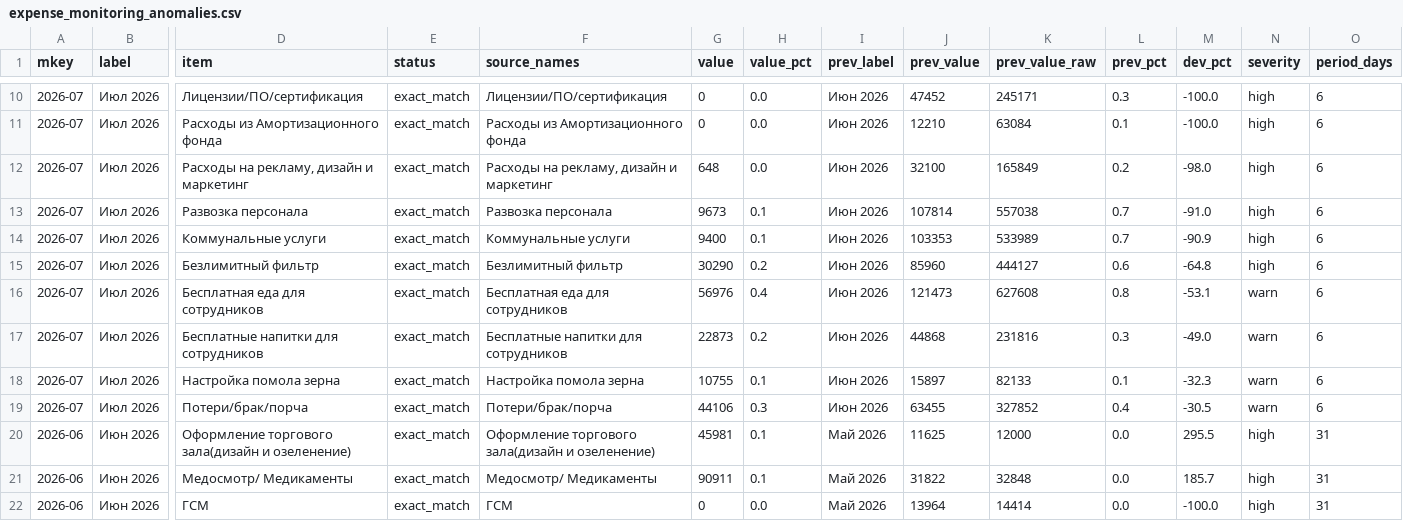
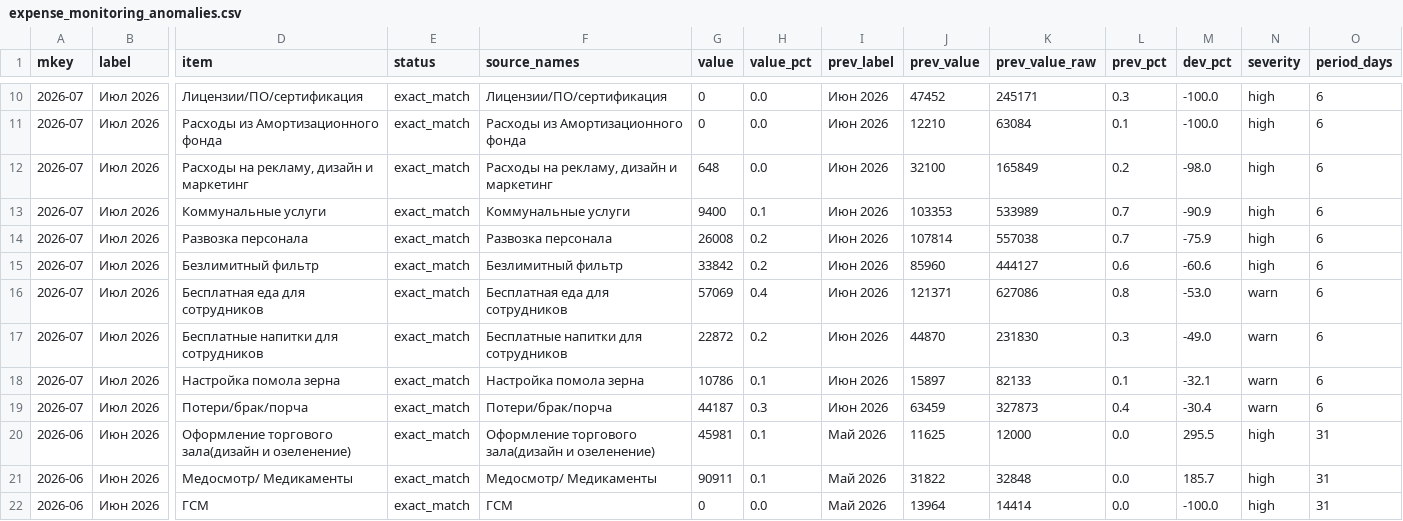
Before and after one commit to s4ir1111-cloud/coffee-dashboard, a CSV file: expense_monitoring_anomalies.csv, drawn as a sheet; only a part is shown, gaps mark what is left out; removed rows and columns are numbered as before the commit, all else as after; rows hold the shown columns only; the diff covers the shown part only; the diff names each change by its address in the sheet, - before the commit and + after, or states it on an @@ line.

```diff
--- a/expense_monitoring_anomalies.csv
+++ b/expense_monitoring_anomalies.csv
-row 13: 2026-07 | Июл 2026 | Развозка персонала | exact_match | Развозка персонала | 9673 | 0.1 | Июн 2026 | 107814 | 557038 | 0.7 | -91.0 | high | 6
+row 14: 2026-07 | Июл 2026 | Развозка персонала | exact_match | Развозка персонала | 26008 | 0.2 | Июн 2026 | 107814 | 557038 | 0.7 | -75.9 | high | 6
-G15 (value): 30290
+G15 (value): 33842
-M15 (dev_pct): -64.8
+M15 (dev_pct): -60.6
-G16 (value): 56976
+G16 (value): 57069
-J16 (prev_value): 121473
+J16 (prev_value): 121371
-K16 (prev_value_raw): 627608
+K16 (prev_value_raw): 627086
-M16 (dev_pct): -53.1
+M16 (dev_pct): -53.0
-G17 (value): 22873
+G17 (value): 22872
-J17 (prev_value): 44868
+J17 (prev_value): 44870
-K17 (prev_value_raw): 231816
+K17 (prev_value_raw): 231830
-G18 (value): 10755
+G18 (value): 10786
-M18 (dev_pct): -32.3
+M18 (dev_pct): -32.1
-G19 (value): 44106
+G19 (value): 44187
-J19 (prev_value): 63455
+J19 (prev_value): 63459
-K19 (prev_value_raw): 327852
+K19 (prev_value_raw): 327873
-M19 (dev_pct): -30.5
+M19 (dev_pct): -30.4
```
Also changed, not shown: 3 removed rows and 20 edited cells elsewhere in this file, expense_monitoring_summary.csv, 4 other files.
